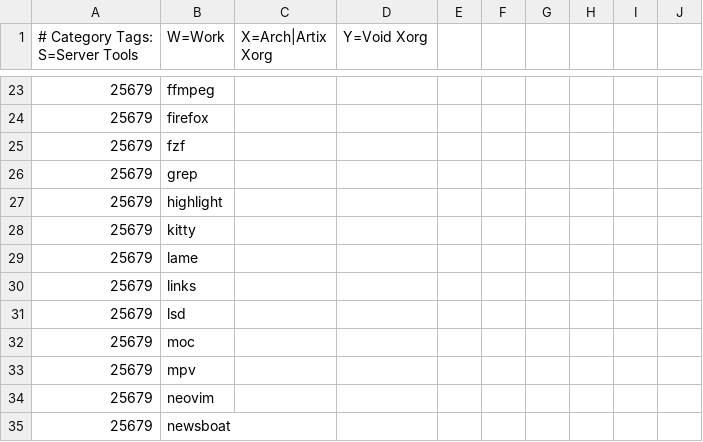
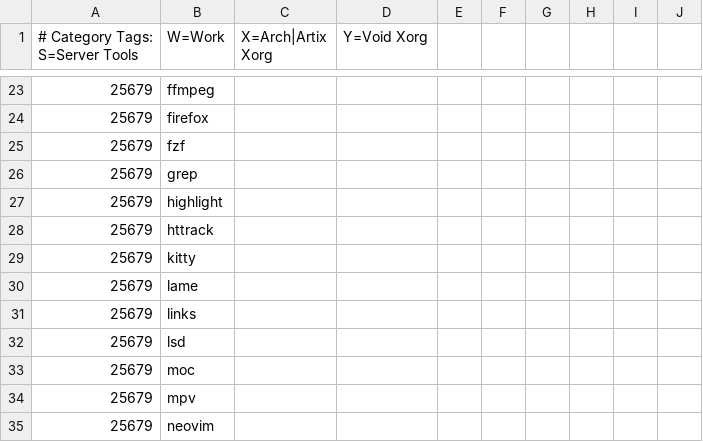
Before and after one commit to astsu777/bootstrap, a CSV file: apps.csv, drawn as a sheet; only a part is shown, gaps mark what is left out; the shorter side is filled out with more unchanged rows.

Commit message:
Add 'httrack' to apps

```diff
--- a/apps.csv
+++ b/apps.csv
@@ -27,2 +27,3 @@
 25679,highlight
+25679,httrack
 25679,kitty
```
